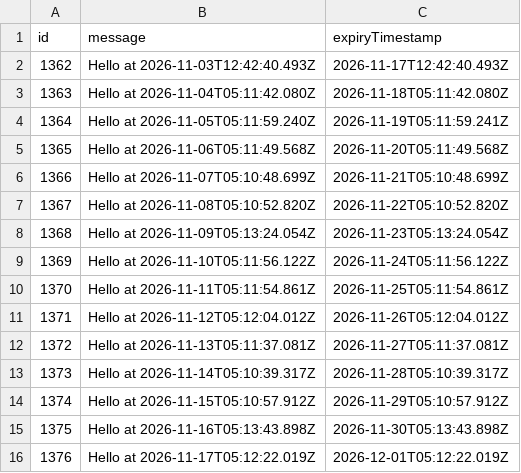
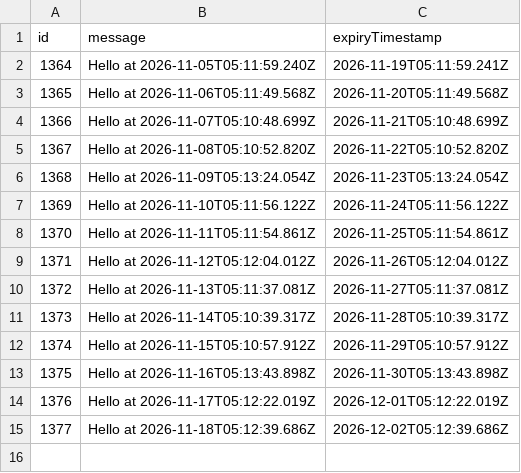
Before and after one commit to karlhorky/github-actions-database-persistence, a CSV file: data/persisted-to-git/database.csv, drawn as a sheet.

```diff
--- a/data/persisted-to-git/database.csv
+++ b/data/persisted-to-git/database.csv
@@ -1,4 +1,2 @@
 id,message,expiryTimestamp
-1362,Hello at 2026-11-03T12:42:40.493Z,2026-11-17T12:42:40.493Z
-1363,Hello at 2026-11-04T05:11:42.080Z,2026-11-18T05:11:42.080Z
 1364,Hello at 2026-11-05T05:11:59.240Z,2026-11-19T05:11:59.241Z
@@ -16 +14,2 @@ id,message,expiryTimestamp
 1376,Hello at 2026-11-17T05:12:22.019Z,2026-12-01T05:12:22.019Z
+1377,Hello at 2026-11-18T05:12:39.686Z,2026-12-02T05:12:39.686Z
```
